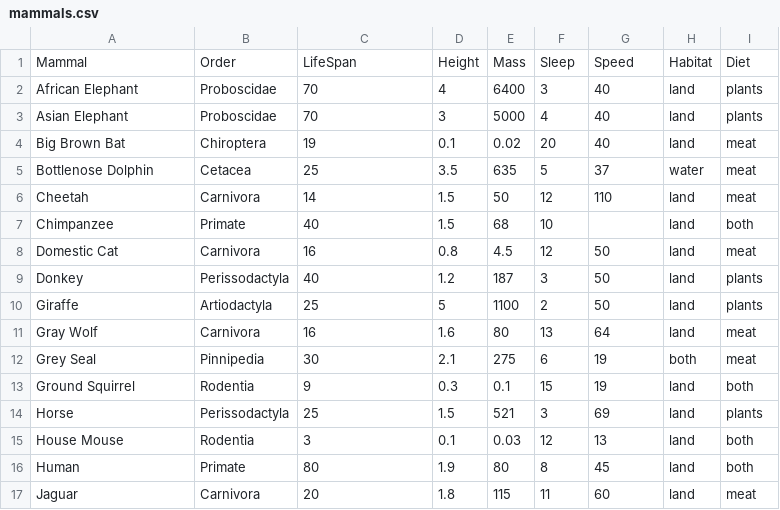
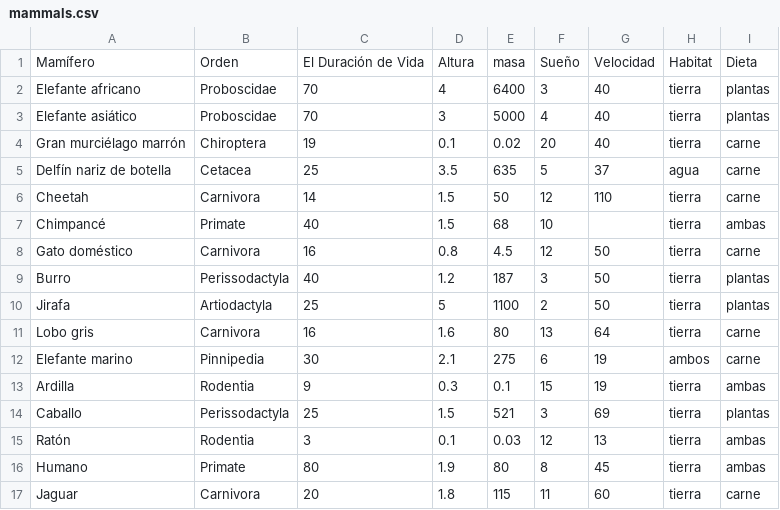
Before and after one commit to concord-consortium/codap-data-interactives, a CSV file: onboarding/target/resources/es/mammals.csv, drawn as a sheet; only a part is shown; the diff covers the shown part only.

```diff
--- a/onboarding/target/resources/es/mammals.csv
+++ b/onboarding/target/resources/es/mammals.csv
@@ -1,17 +1,17 @@
-Mammal,Order,LifeSpan,Height,Mass,Sleep,Speed,Habitat,Diet
-African Elephant,Proboscidae,70,4,6400,3,40,land,plants
-Asian Elephant,Proboscidae,70,3,5000,4,40,land,plants
-Big Brown Bat,Chiroptera,19,0.1,0.02,20,40,land,meat
-Bottlenose Dolphin,Cetacea,25,3.5,635,5,37,water,meat
-Cheetah,Carnivora,14,1.5,50,12,110,land,meat
-Chimpanzee,Primate,40,1.5,68,10,,land,both
-Domestic Cat,Carnivora,16,0.8,4.5,12,50,land,meat
-Donkey,Perissodactyla,40,1.2,187,3,50,land,plants
-Giraffe,Artiodactyla,25,5,1100,2,50,land,plants
-Gray Wolf,Carnivora,16,1.6,80,13,64,land,meat
-Grey Seal,Pinnipedia,30,2.1,275,6,19,both,meat
-Ground Squirrel,Rodentia,9,0.3,0.1,15,19,land,both
-Horse,Perissodactyla,25,1.5,521,3,69,land,plants
-House Mouse,Rodentia,3,0.1,0.03,12,13,land,both
-Human,Primate,80,1.9,80,8,45,land,both
-Jaguar,Carnivora,20,1.8,115,11,60,land,meat
+Mamífero,Orden,El Duración de Vida,Altura,masa,Sueño,Velocidad,Habitat,Dieta
+Elefante africano,Proboscidae,70,4,6400,3,40,tierra,plantas
+Elefante asiático,Proboscidae,70,3,5000,4,40,tierra,plantas
+Gran murciélago marrón,Chiroptera,19,0.1,0.02,20,40,tierra,carne
+Delfín nariz de botella,Cetacea,25,3.5,635,5,37,agua,carne
+Cheetah,Carnivora,14,1.5,50,12,110,tierra,carne
+Chimpancé,Primate,40,1.5,68,10,,tierra,ambas
+Gato doméstico,Carnivora,16,0.8,4.5,12,50,tierra,carne
+Burro,Perissodactyla,40,1.2,187,3,50,tierra,plantas
+Jirafa,Artiodactyla,25,5,1100,2,50,tierra,plantas
+Lobo gris,Carnivora,16,1.6,80,13,64,tierra,carne
+Elefante marino,Pinnipedia,30,2.1,275,6,19,ambos,carne
+Ardilla,Rodentia,9,0.3,0.1,15,19,tierra,ambas
+Caballo,Perissodactyla,25,1.5,521,3,69,tierra,plantas
+Ratón,Rodentia,3,0.1,0.03,12,13,tierra,ambas
+Humano,Primate,80,1.9,80,8,45,tierra,ambas
+Jaguar,Carnivora,20,1.8,115,11,60,tierra,carne
```
Also changed, not shown: 34 edited cells elsewhere in this file, 8 other files.
